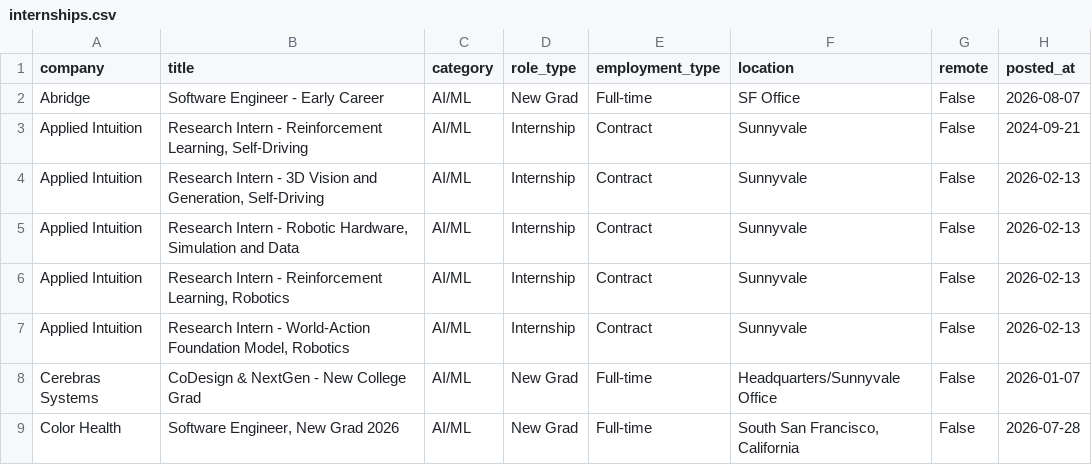
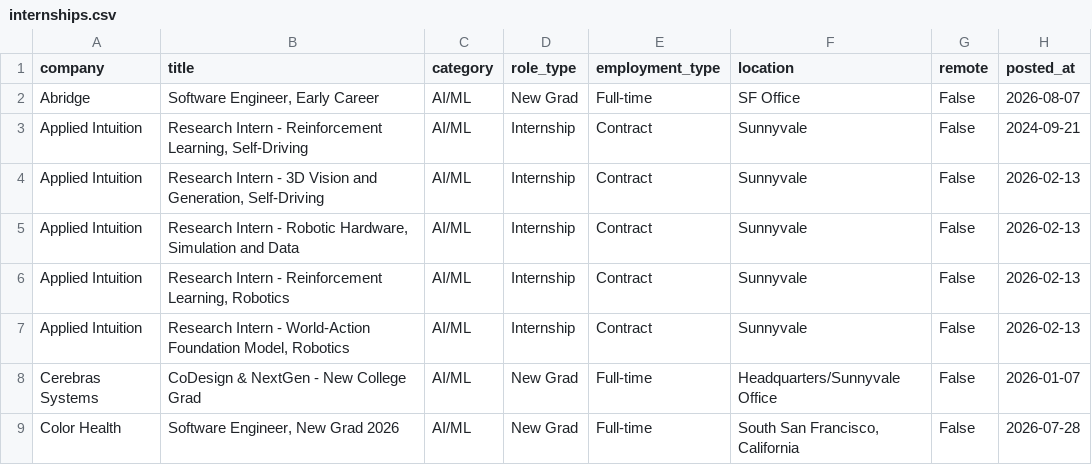
Before and after one commit to vamsiyanamadala/cyber-ai-internships, a CSV file: data/internships.csv, drawn as a sheet; only a part is shown; the diff names each change by its address in the sheet, - before the commit and + after, or states it on an @@ line.

```diff
--- a/data/internships.csv
+++ b/data/internships.csv
-B2 (title): Software Engineer - Early Career
+B2 (title): Software Engineer, Early Career
```
Also changed, not shown: 5 other files.
